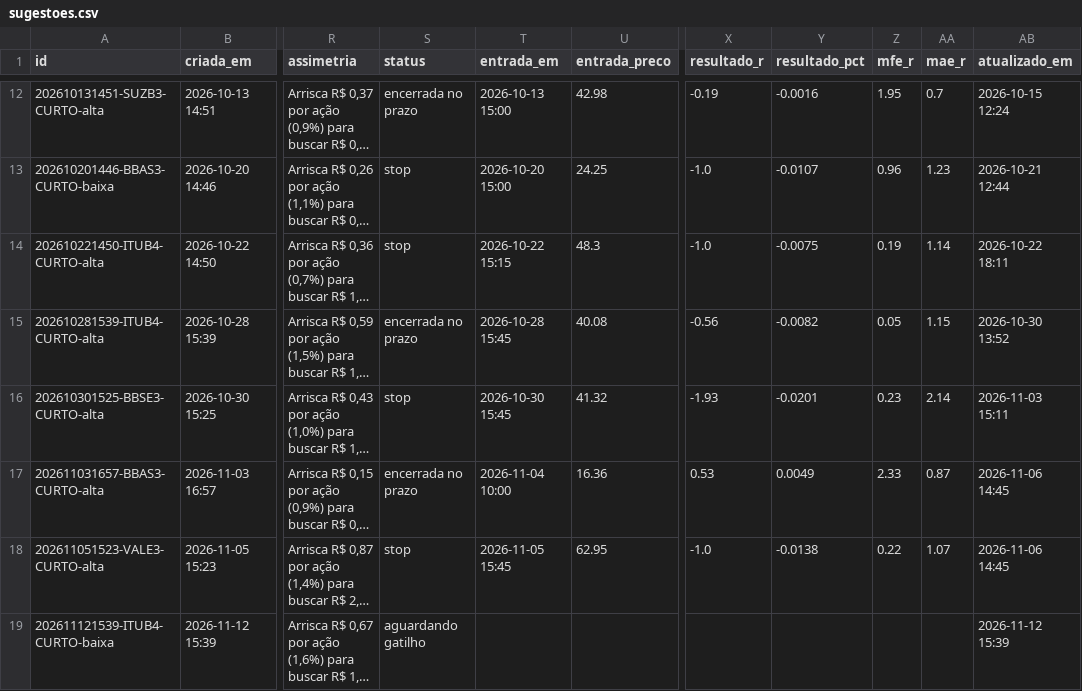
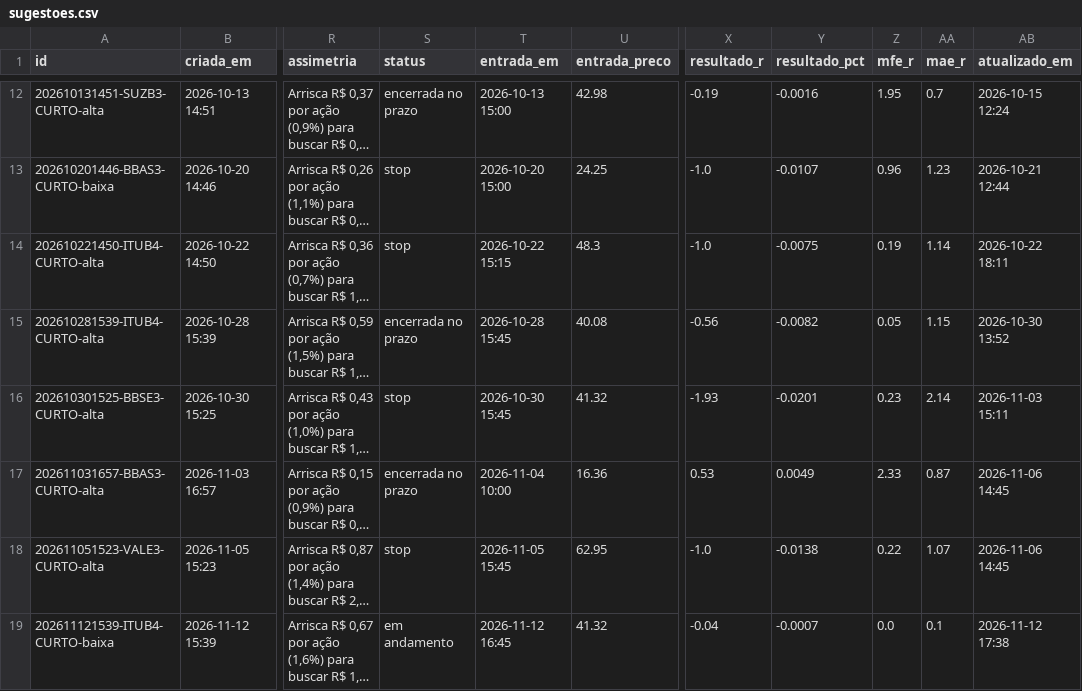
Before and after one commit to DCS1986/PAINEL-ARBITRAGEM, a CSV file: radar_tecnico/radar/sugestoes.csv, drawn as a sheet; only a part is shown, gaps mark what is left out; long unchanged cells end in …; the diff names each change by its address in the sheet, - before the commit and + after, or states it on an @@ line.

```diff
--- a/radar_tecnico/radar/sugestoes.csv
+++ b/radar_tecnico/radar/sugestoes.csv
-S19 (status): aguardando gatilho
+S19 (status): em andamento
-T19 (entrada_em): (empty)
+T19 (entrada_em): 2026-11-12 16:45
-U19 (entrada_preco): (empty)
+U19 (entrada_preco): 41.32
-X19 (resultado_r): (empty)
+X19 (resultado_r): -0.04
-Y19 (resultado_pct): (empty)
+Y19 (resultado_pct): -0.0007
-Z19 (mfe_r): (empty)
+Z19 (mfe_r): 0.0
-AA19 (mae_r): (empty)
+AA19 (mae_r): 0.1
-AB19 (atualizado_em): 2026-11-12 15:39
+AB19 (atualizado_em): 2026-11-12 17:38
```
Also changed, not shown: radar_tecnico/radar/leituras.csv.
